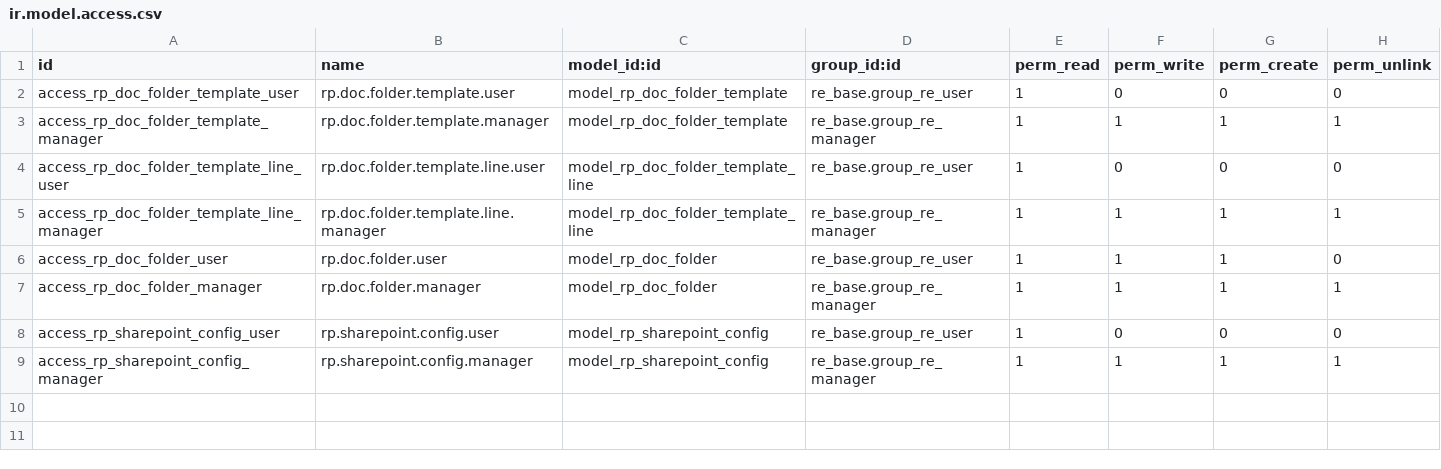
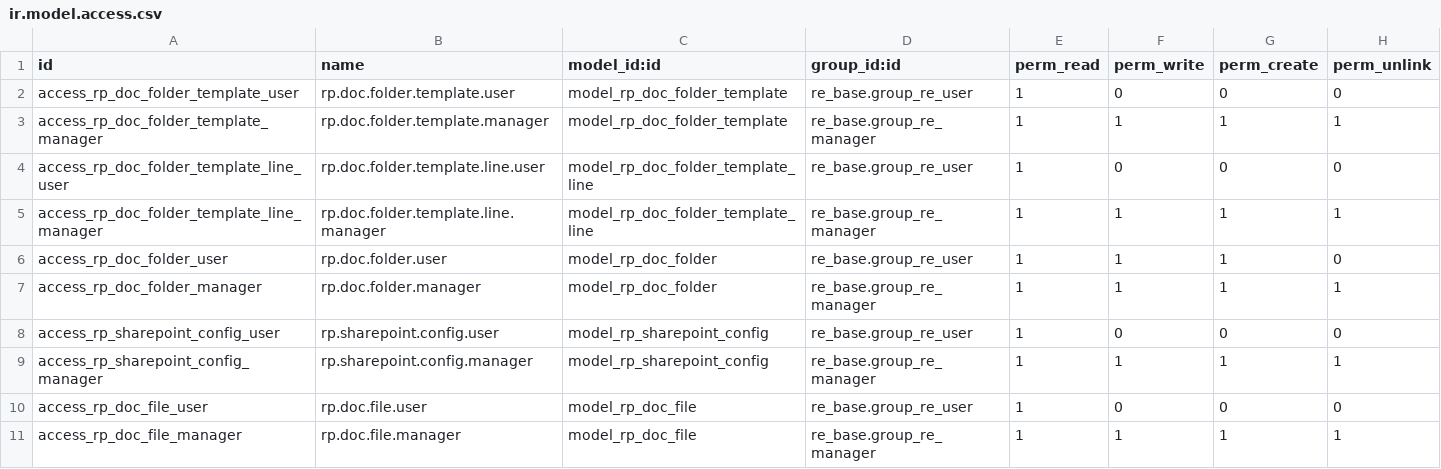
Before and after one commit to bsdinsight/realtypro, a CSV file: addons/_project/rp_doc_folder/security/ir.model.access.csv, drawn as a sheet.

```diff
--- a/addons/_project/rp_doc_folder/security/ir.model.access.csv
+++ b/addons/_project/rp_doc_folder/security/ir.model.access.csv
@@ -9 +9,3 @@ access_rp_sharepoint_config_user,rp.sharepoint.config.user,model_rp_sharepoint_c
 access_rp_sharepoint_config_manager,rp.sharepoint.config.manager,model_rp_sharepoint_config,re_base.group_re_manager,1,1,1,1
+access_rp_doc_file_user,rp.doc.file.user,model_rp_doc_file,re_base.group_re_user,1,0,0,0
+access_rp_doc_file_manager,rp.doc.file.manager,model_rp_doc_file,re_base.group_re_manager,1,1,1,1
```
Also changed, not shown: 6 other files.
